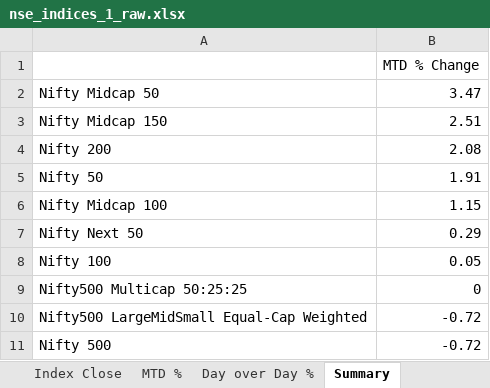
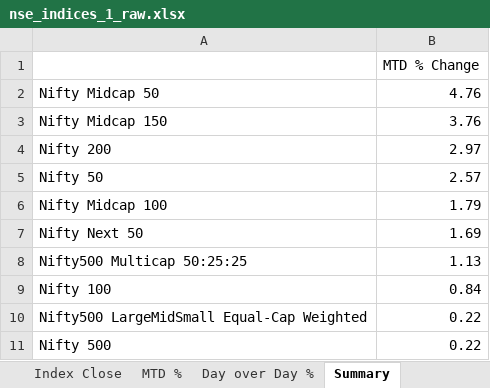
Before and after one commit to rahulshirke7951/nse.indices.a1, an Excel workbook: nse_indices_1_raw.xlsx, sheet Summary, drawn as a sheet; values as stored, in another font and other column widths than the file's, no borders; removed rows and columns are numbered as before the commit, all else as after; the diff names each change by its address in the sheet, - before the commit and + after, or states it on an @@ line.

```diff
--- a/nse_indices_1_raw.xlsx (sheet Summary)
+++ b/nse_indices_1_raw.xlsx (sheet Summary)
-B2: 3.47
+B2: 4.76
-B3: 2.51
+B3: 3.76
-B4: 2.08
+B4: 2.97
-B5: 1.91
+B5: 2.57
-B6: 1.15
+B6: 1.79
-B7: 0.29
+B7: 1.69
-row 8: Nifty 100 | 0.05
-B8: 0
+B8: 1.13
+row 9: Nifty 100 | 0.84
-B10:B11: -0.72
+B10:B11: 0.22
```
Also changed, not shown: sheet Day over Day %, sheet MTD %, sheet Index Close, sheet Daily Movers, sheet Market Overview, nse_indices_1_dashboard.xlsx, 1 other file.
